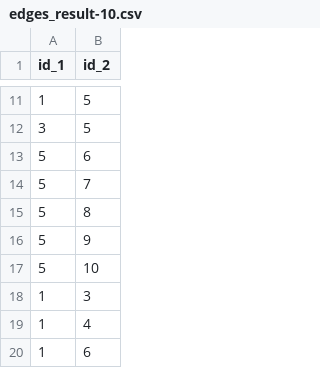
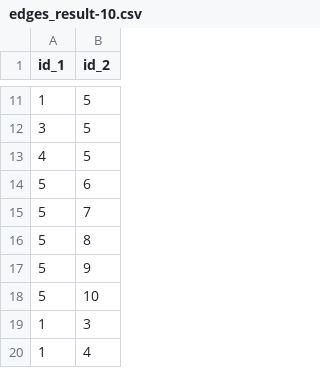
Before and after one commit to Federico-Conti/data-protection-privacy, a CSV file: dataset/edges_result-10.csv, drawn as a sheet; only a part is shown, gaps mark what is left out; the shorter side is filled out with more unchanged rows.

```diff
--- a/dataset/edges_result-10.csv
+++ b/dataset/edges_result-10.csv
@@ -12,2 +12,3 @@ id_1,id_2
 3,5
+4,5
 5,6
```
Also changed, not shown: 4 other files.
